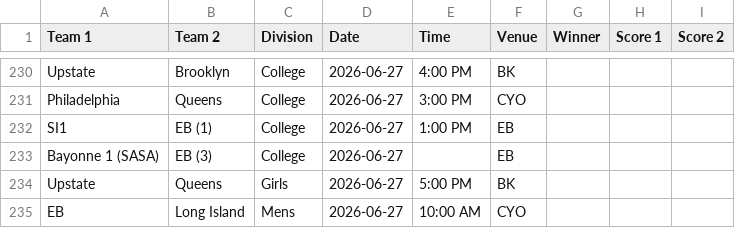
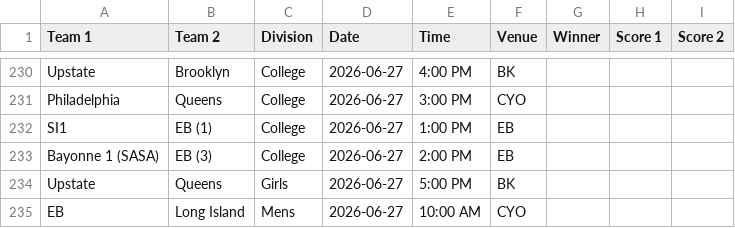
Before and after one commit to nacopticleague/mygamestab, a CSV file: data/games.csv, drawn as a sheet; only a part is shown, gaps mark what is left out.

Commit message:
Update data/games.csv from Google Sheet

```diff
--- a/data/games.csv
+++ b/data/games.csv
@@ -232,3 +232,3 @@ Philadelphia,Queens,College,2026-06-27,3:00 PM,CYO,,,
 SI1,EB (1),College,2026-06-27,1:00 PM,EB,,,
-Bayonne 1 (SASA),EB (3),College,2026-06-27,,EB,,,
+Bayonne 1 (SASA),EB (3),College,2026-06-27,2:00 PM,EB,,,
 Upstate,Queens,Girls,2026-06-27,5:00 PM,BK,,,
```
